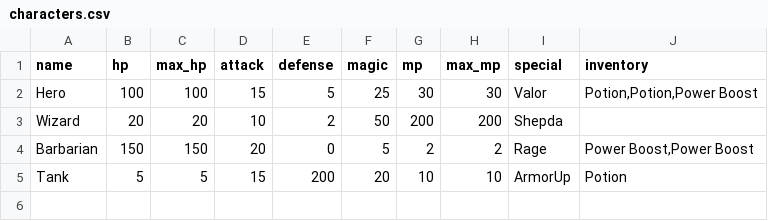
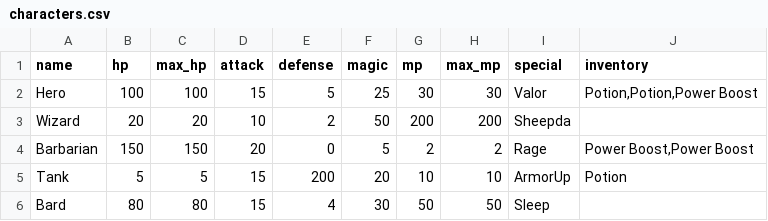
Before and after one commit to JordonHillKirk/battle-rpg, a CSV file: characters.csv, drawn as a sheet.

Commit message:
added Bard

```diff
--- a/characters.csv
+++ b/characters.csv
@@ -2,4 +2,5 @@ name;hp;max_hp;attack;defense;magic;mp;max_mp;special;inventory
 Hero;100;100;15;5;25;30;30;Valor;Potion,Potion,Power Boost
-Wizard;20;20;10;2;50;200;200;Shepda;
+Wizard;20;20;10;2;50;200;200;Sheepda;
 Barbarian;150;150;20;0;5;2;2;Rage;Power Boost,Power Boost
 Tank;5;5;15;200;20;10;10;ArmorUp;Potion
+Bard;80;80;15;4;30;50;50;Sleep;
```
Also changed, not shown: 3 other files.
